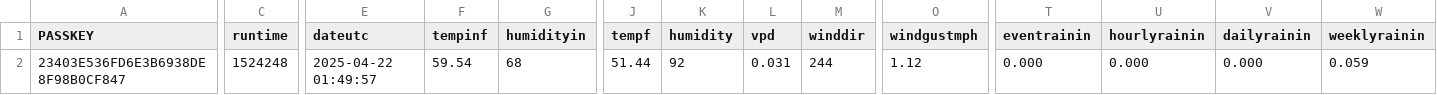
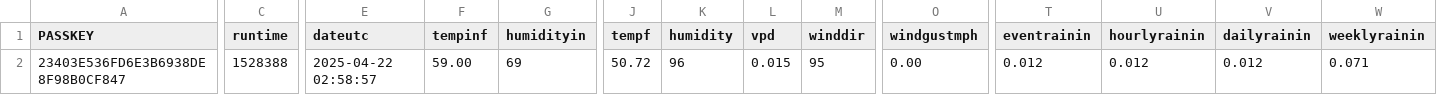
Before and after one commit to wetterzerbst/wetterdaten, a CSV file: data/live.csv, drawn as a sheet; only a part is shown, gaps mark what is left out; the diff covers the shown part only; the diff names each change by its address in the sheet, - before the commit and + after, or states it on an @@ line.

```diff
--- a/data/live.csv
+++ b/data/live.csv
-C2 (runtime): 1524248
+C2 (runtime): 1528388
-E2 (dateutc): 2025-04-22 01:49:57
+E2 (dateutc): 2025-04-22 02:58:57
-F2 (tempinf): 59.54
+F2 (tempinf): 59.00
-G2 (humidityin): 68
+G2 (humidityin): 69
-J2 (tempf): 51.44
+J2 (tempf): 50.72
-K2 (humidity): 92
+K2 (humidity): 96
-L2 (vpd): 0.031
+L2 (vpd): 0.015
-M2 (winddir): 244
+M2 (winddir): 95
-O2 (windgustmph): 1.12
+O2 (windgustmph): 0.00
-T2 (eventrainin): 0.000
+T2 (eventrainin): 0.012
-U2 (hourlyrainin): 0.000
+U2 (hourlyrainin): 0.012
-V2 (dailyrainin): 0.000
+V2 (dailyrainin): 0.012
-W2 (weeklyrainin): 0.059
+W2 (weeklyrainin): 0.071
```
Also changed, not shown: 11 edited cells elsewhere in this file, 2 other files.
